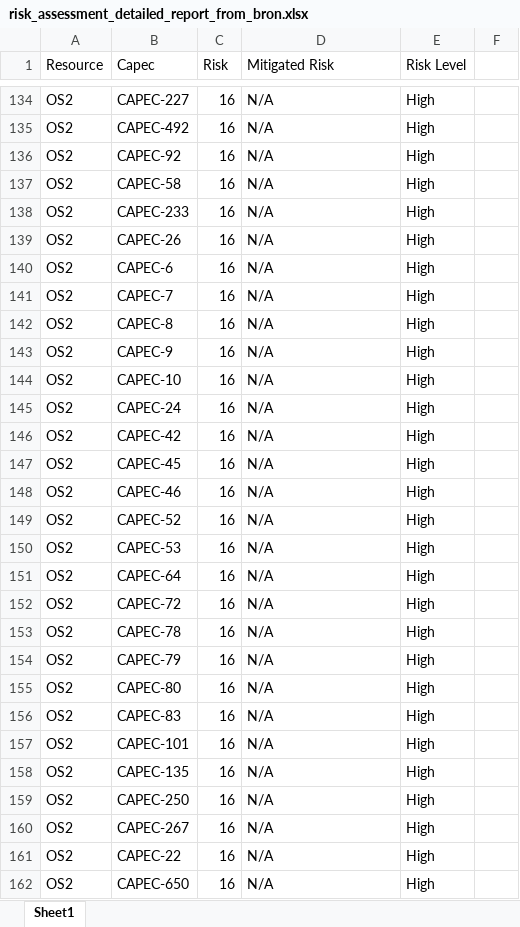
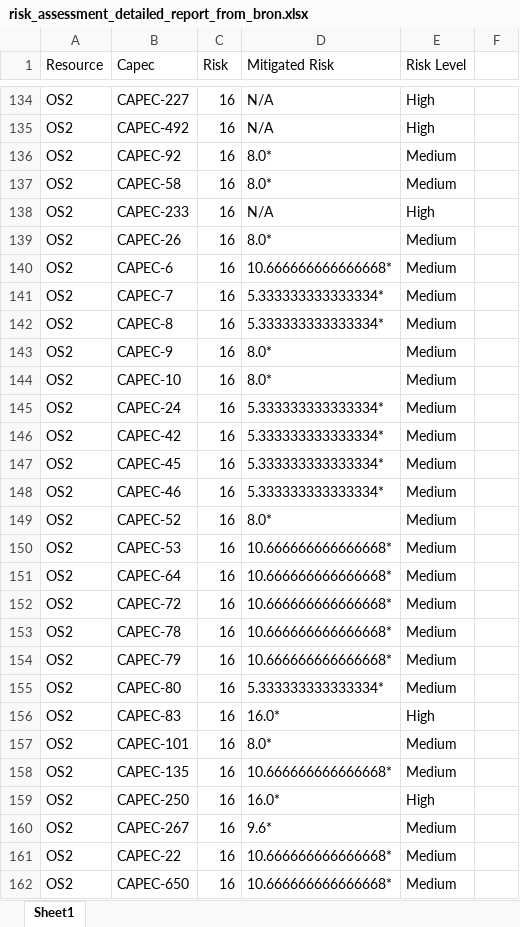
Before and after one commit to RHESGroup/pyra, an Excel workbook: risk_assessment_detailed_report_from_bron.xlsx, sheet Sheet1, drawn as a sheet; only a part is shown, gaps mark what is left out; values as stored, in another font and other column widths than the file's, no cell formats; the diff covers the shown part only; the diff names each change by its address in the sheet, - before the commit and + after, or states it on an @@ line.

```diff
--- a/risk_assessment_detailed_report_from_bron.xlsx (sheet Sheet1)
+++ b/risk_assessment_detailed_report_from_bron.xlsx (sheet Sheet1)
-D136:D137 (Mitigated Risk): N/A
+D136:D137 (Mitigated Risk): 8.0*
-E136:E137 (Risk Level): High
+E136:E137 (Risk Level): Medium
-D139 (Mitigated Risk): N/A
+D139 (Mitigated Risk): 8.0*
-E139:E155 (Risk Level): High
+E139:E155 (Risk Level): Medium
-D140 (Mitigated Risk): N/A
+D140 (Mitigated Risk): 10.666666666666668*
-D141:D142 (Mitigated Risk): N/A
+D141:D142 (Mitigated Risk): 5.333333333333334*
-D143:D144 (Mitigated Risk): N/A
+D143:D144 (Mitigated Risk): 8.0*
-D145:D148 (Mitigated Risk): N/A
+D145:D148 (Mitigated Risk): 5.333333333333334*
-D149 (Mitigated Risk): N/A
+D149 (Mitigated Risk): 8.0*
-D150:D154 (Mitigated Risk): N/A
+D150:D154 (Mitigated Risk): 10.666666666666668*
-D155 (Mitigated Risk): N/A
+D155 (Mitigated Risk): 5.333333333333334*
-D156 (Mitigated Risk): N/A
+D156 (Mitigated Risk): 16.0*
-D157 (Mitigated Risk): N/A
+D157 (Mitigated Risk): 8.0*
-E157:E158 (Risk Level): High
+E157:E158 (Risk Level): Medium
-D158 (Mitigated Risk): N/A
+D158 (Mitigated Risk): 10.666666666666668*
-D159 (Mitigated Risk): N/A
+D159 (Mitigated Risk): 16.0*
-D160 (Mitigated Risk): N/A
+D160 (Mitigated Risk): 9.6*
-E160:E162 (Risk Level): High
+E160:E162 (Risk Level): Medium
-D161:D162 (Mitigated Risk): N/A
+D161:D162 (Mitigated Risk): 10.666666666666668*
```
Also changed, not shown: 1 added row and 232 edited cells elsewhere in this sheet, cell formats, risk_assessment_detailed_report_from_threat_modelling.xlsx, 4 other files.
